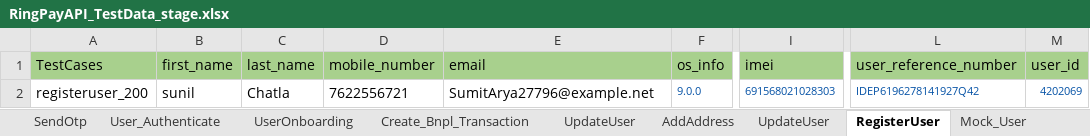
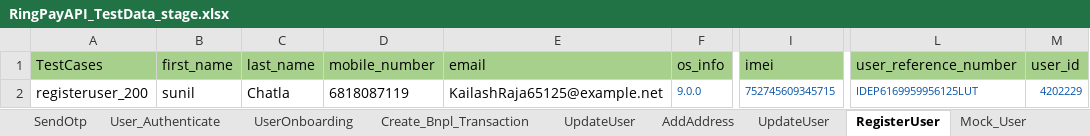
Before and after one commit to Yashwanth-2000/RingPay_APIAutomation, an Excel workbook: src/main/java/com/Datasheet/RingPayAPI_TestData_stage.xlsx, sheet RegisterUser, drawn as a sheet; only a part is shown, gaps mark what is left out; values as stored, in another font and other column widths than the file's, no borders; the diff names each change by its address in the sheet, - before the commit and + after, or states it on an @@ line.

Commit message:
json schema of mock user

```diff
--- a/src/main/java/com/Datasheet/RingPayAPI_TestData_stage.xlsx (sheet RegisterUser)
+++ b/src/main/java/com/Datasheet/RingPayAPI_TestData_stage.xlsx (sheet RegisterUser)
-D2 (mobile_number): 7622556721
+D2 (mobile_number): 6818087119
-E2 (email): SumitArya27796@example.net
+E2 (email): KailashRaja65125@example.net
-I2 (imei): 691568021028303
+I2 (imei): 752745609345715
-L2 (user_reference_number): IDEP6196278141927Q42
+L2 (user_reference_number): IDEP6169959956125LUT
-M2 (user_id): 4202069
+M2 (user_id): 4202229
```
Also changed, not shown: sheet User_Authenticate, sheet UpdateUser, sheet SendOtp, sheet Create_Bnpl_Transaction, sheet UserOnboarding, 22 other files.
